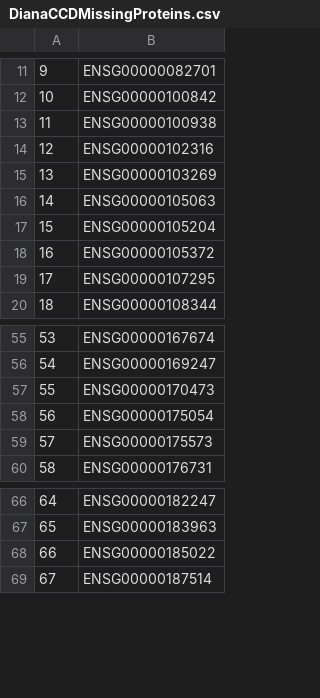
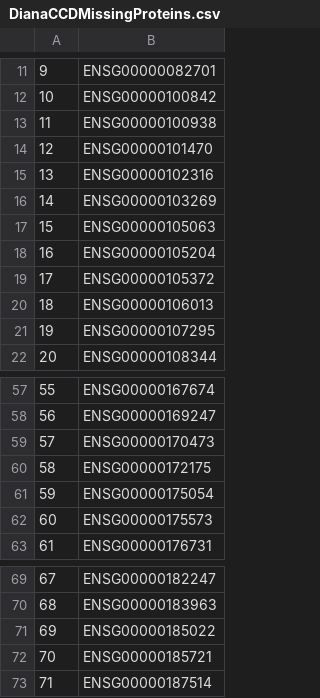
Before and after one commit to CellProfiling/SingleCellProteogenomics, a CSV file: output/DianaCCDMissingProteins.csv, drawn as a sheet; only a part is shown, gaps mark what is left out; addresses are those after the commit; the diff names each change by its address in the sheet, - before the commit and + after, or states it on an @@ line.

```diff
--- a/output/DianaCCDMissingProteins.csv
+++ b/output/DianaCCDMissingProteins.csv
+row 14: 12 | ENSG00000101470
@@ column A renumbered from row 15 down @@
+row 20: 18 | ENSG00000106013
+row 60: 58 | ENSG00000172175
+row 72: 70 | ENSG00000185721
```
Also changed, not shown: output/NewToDianaCCDProteins.csv, output/all_ccdtranscript_names.csv, 53 other files.
